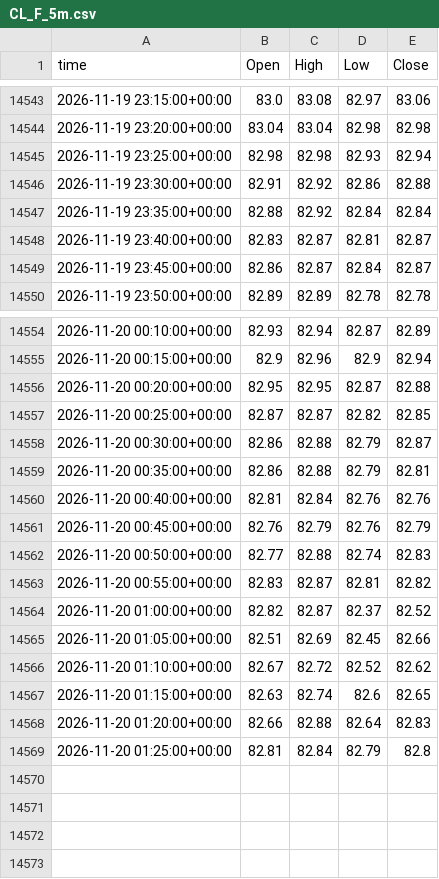
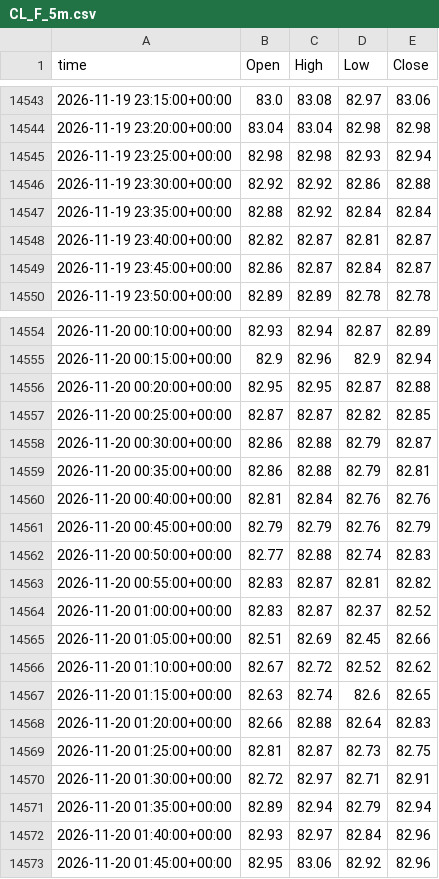
Before and after one commit to viruop/paper-arena, a CSV file: data/market/intraday/CL_F_5m.csv, drawn as a sheet; only a part is shown, gaps mark what is left out.

```diff
--- a/data/market/intraday/CL_F_5m.csv
+++ b/data/market/intraday/CL_F_5m.csv
@@ -14545,5 +14545,5 @@ time,Open,High,Low,Close
 2026-11-19 23:25:00+00:00,82.98,82.98,82.93,82.94
-2026-11-19 23:30:00+00:00,82.91,82.92,82.86,82.88
+2026-11-19 23:30:00+00:00,82.92,82.92,82.86,82.88
 2026-11-19 23:35:00+00:00,82.88,82.92,82.84,82.84
-2026-11-19 23:40:00+00:00,82.83,82.87,82.81,82.87
+2026-11-19 23:40:00+00:00,82.82,82.87,82.81,82.87
 2026-11-19 23:45:00+00:00,82.86,82.87,82.84,82.87
@@ -14560,6 +14560,6 @@ time,Open,High,Low,Close
 2026-11-20 00:40:00+00:00,82.81,82.84,82.76,82.76
-2026-11-20 00:45:00+00:00,82.76,82.79,82.76,82.79
+2026-11-20 00:45:00+00:00,82.79,82.79,82.76,82.79
 2026-11-20 00:50:00+00:00,82.77,82.88,82.74,82.83
 2026-11-20 00:55:00+00:00,82.83,82.87,82.81,82.82
-2026-11-20 01:00:00+00:00,82.82,82.87,82.37,82.52
+2026-11-20 01:00:00+00:00,82.83,82.87,82.37,82.52
 2026-11-20 01:05:00+00:00,82.51,82.69,82.45,82.66
@@ -14568,2 +14568,6 @@ time,Open,High,Low,Close
 2026-11-20 01:20:00+00:00,82.66,82.88,82.64,82.83
-2026-11-20 01:25:00+00:00,82.81,82.84,82.79,82.8
+2026-11-20 01:25:00+00:00,82.81,82.87,82.73,82.75
+2026-11-20 01:30:00+00:00,82.72,82.97,82.71,82.91
+2026-11-20 01:35:00+00:00,82.89,82.94,82.79,82.94
+2026-11-20 01:40:00+00:00,82.93,82.97,82.84,82.96
+2026-11-20 01:45:00+00:00,82.95,83.06,82.92,82.96
```
Also changed, not shown: data/market/BRENT.csv, data/market/GOLD.csv, 5 other files.
